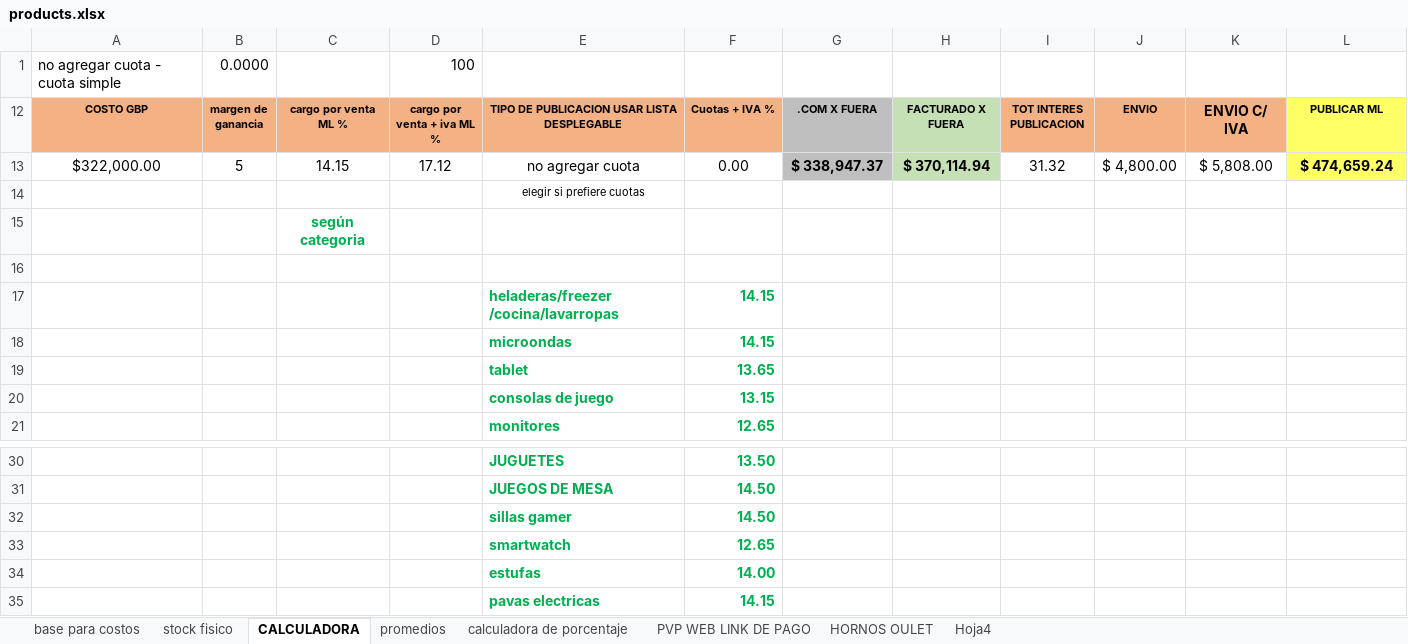
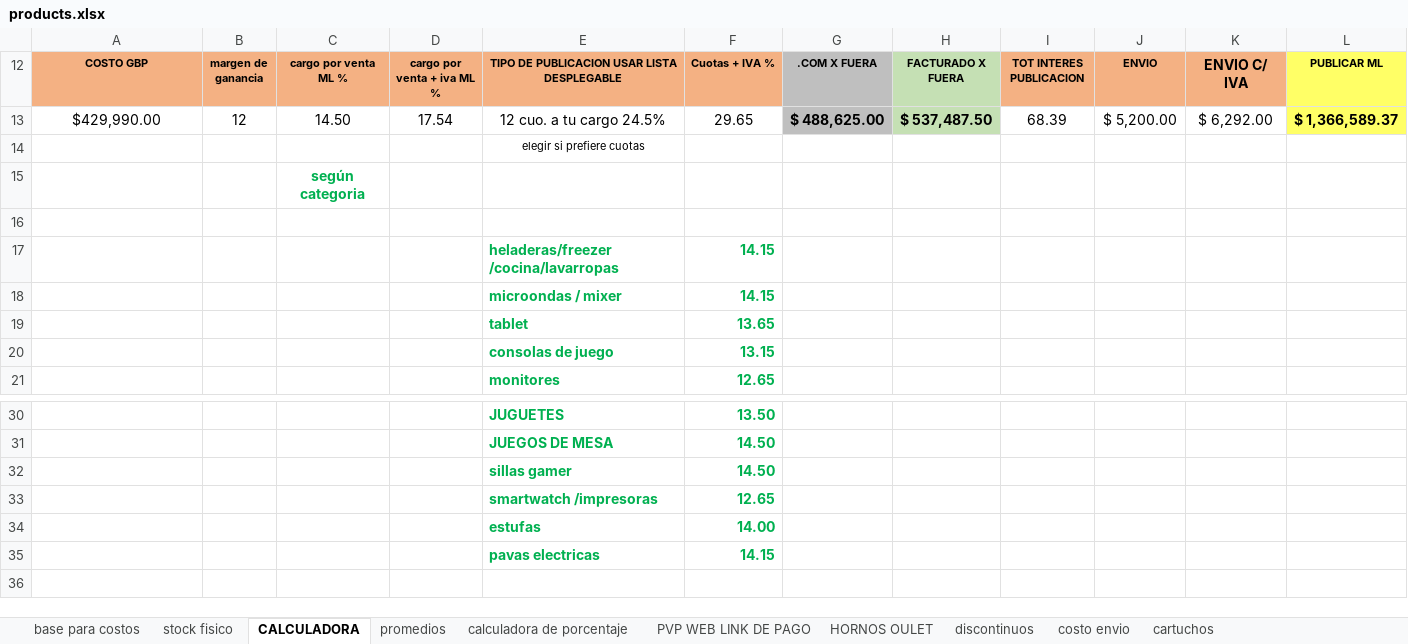
Before and after one commit to TrImEaS/Technologyline-API, an Excel workbook: src/Data/products.xlsx, sheet CALCULADORA, drawn as a sheet; only a part is shown, gaps mark what is left out; values as stored, in another font and other column widths than the file's, no borders; removed rows and columns are numbered as before the commit, all else as after; the diff names each change by its address in the sheet, - before the commit and + after, or states it on an @@ line.

```diff
--- a/src/Data/products.xlsx (sheet CALCULADORA)
+++ b/src/Data/products.xlsx (sheet CALCULADORA)
-sheet tab: Hoja4
+sheet tab: discontinuos
+sheet tab: costo envio
+sheet tab: cartuchos
@@ row 1 hidden: no agregar cuota - cuota simple | 0.0000 |  | 100 @@
-row 13: $322,000.00 | 5 | 14.15 | 17.12 | no agregar cuota | 0.00 | $ 338,947.37 | $ 370,114.94 | 31.32 | $ 4,800.00 | $ 5,808.00 | $ 474,659.24
+row 13: $429,990.00 | 12 | 14.50 | 17.54 | 12 cuo. a tu cargo 24.5% | 29.65 | $ 488,625.00 | $ 537,487.50 | 68.39 | $ 5,200.00 | $ 6,292.00 | $ 1,366,589.37
-E18: microondas
+E18: microondas / mixer
-E33: smartwatch
+E33: smartwatch /impresoras
```
Also changed, not shown: sheet base para costos, sheet PVP WEB LINK DE PAGO, sheet stock fisico, sheet HORNOS OULET, sheet promedios, sheet calculadora de porcentaje, formulas that keep their value, hidden cells, 10 other files.
